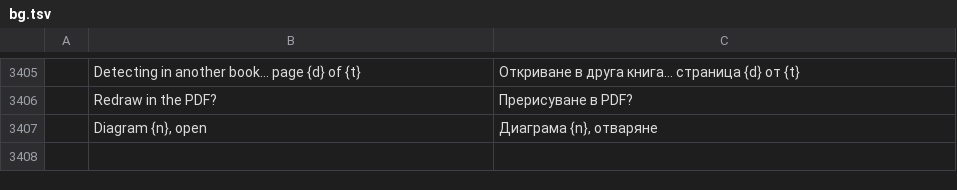
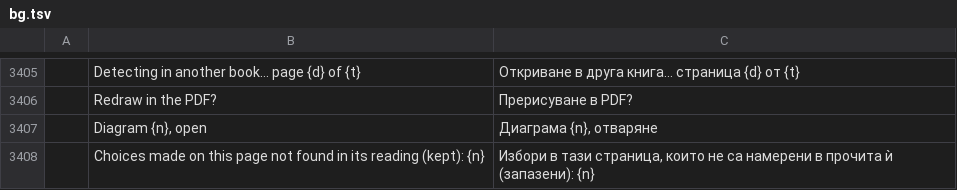
Before and after one commit to DarcioAlberico/pdfcraft-xadrez, a TSV file: crates/ui-egui/src/i18n/bg.tsv, drawn as a sheet; only a part is shown, gaps mark what is left out; the diff names each change by its address in the sheet, - before the commit and + after, or states it on an @@ line.

```diff
--- a/crates/ui-egui/src/i18n/bg.tsv
+++ b/crates/ui-egui/src/i18n/bg.tsv
+row 3408:  | Choices made on this page not found in its reading (kept): {n} | Избори в тази страница, които не са намерени в прочита ѝ (запазени): {n}
```
Also changed, not shown: crates/ui-egui/src/i18n/ar.tsv, crates/ui-egui/src/i18n/ja.tsv, 40 other files.
